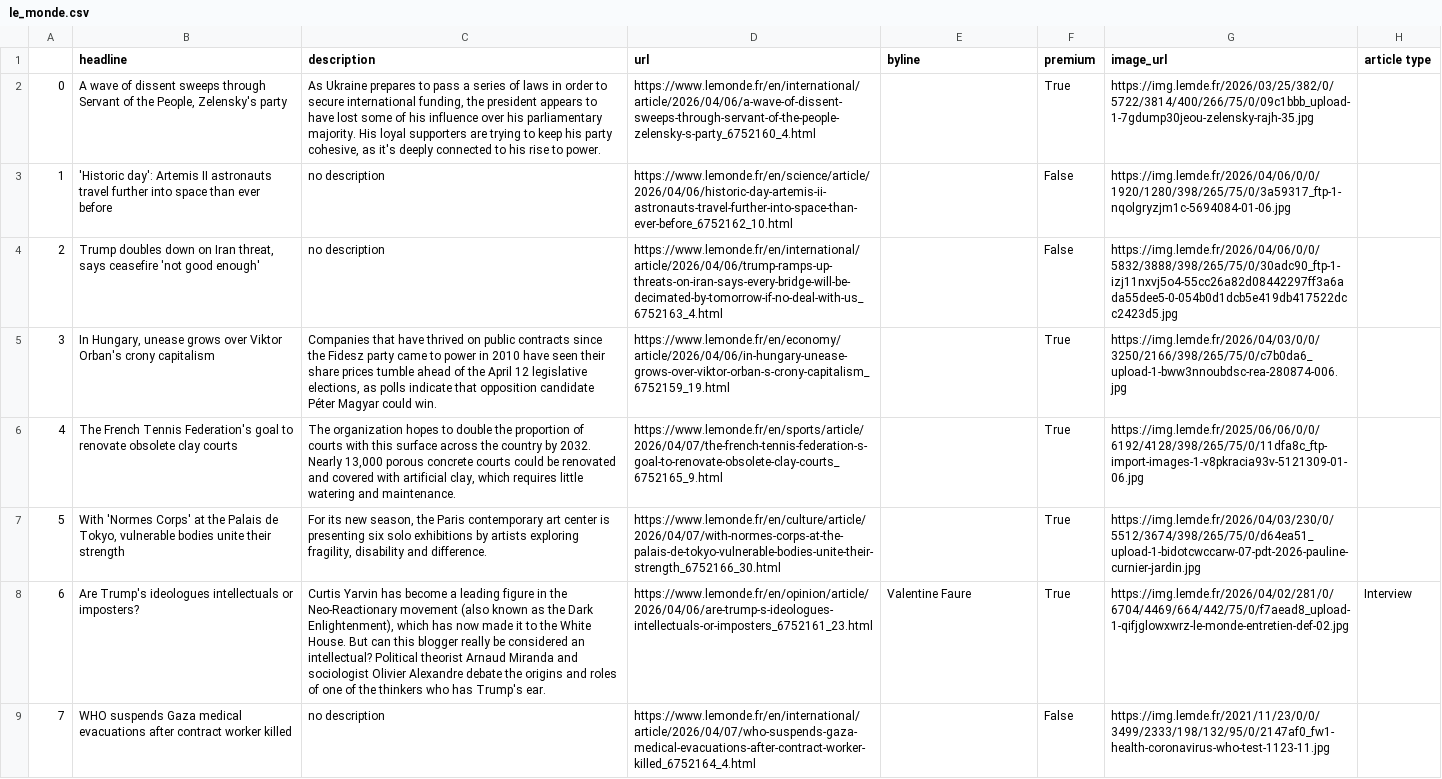
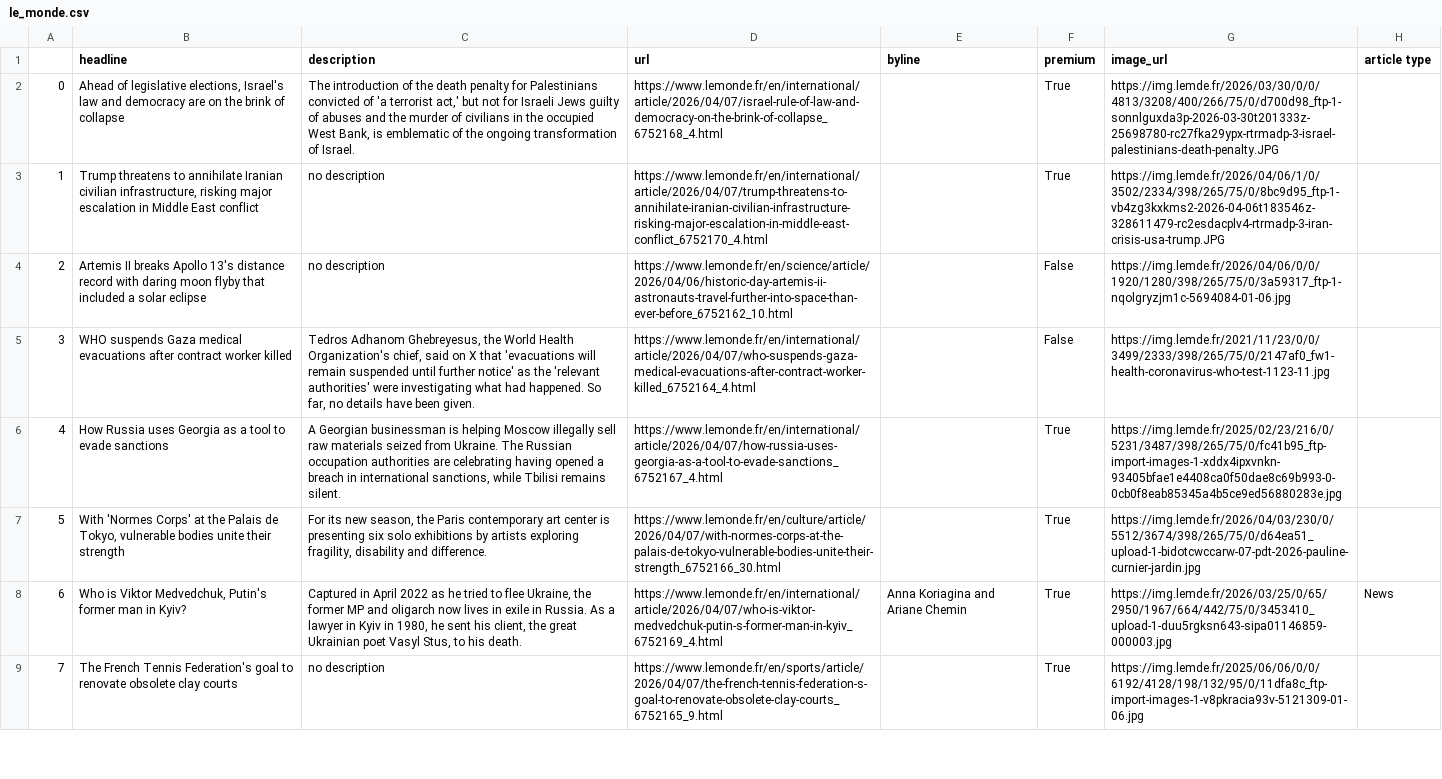
Before and after one commit to helenawittlich/scraping, a CSV file: le_monde.csv, drawn as a sheet; only a part is shown; the diff covers the shown part only; the diff names each change by its address in the sheet, - before the commit and + after, or states it on an @@ line.

```diff
--- a/le_monde.csv
+++ b/le_monde.csv
-B2 (headline): A wave of dissent sweeps through Servant of the People, Zelensky's party
+B2 (headline): Ahead of legislative elections, Israel's law and democracy are on the brink of collapse
-C2 (description): As Ukraine prepares to pass a series of laws in order to secure international funding, the president appears to have lost some of his influence over his parliamentary majority. His loyal supporters are trying to keep his party cohesive, as it's deeply connected to his rise to power.
+C2 (description): The introduction of the death penalty for Palestinians convicted of 'a terrorist act,' but not for Israeli Jews guilty of abuses and the murder of civilians in the occupied West Bank, is emblematic of the ongoing transformation of Israel.
-D2 (url): https://www.lemonde.fr/en/international/article/2026/04/06/a-wave-of-dissent-sweeps-through-servant-of-the-people-zelensky-s-party_6752160_4.html
+D2 (url): https://www.lemonde.fr/en/international/article/2026/04/07/israel-rule-of-law-and-democracy-on-the-brink-of-collapse_6752168_4.html
-G2 (image_url): https://img.lemde.fr/2026/03/25/382/0/5722/3814/400/266/75/0/09c1bbb_upload-1-7gdump30jeou-zelensky-rajh-35.jpg
+G2 (image_url): https://img.lemde.fr/2026/03/30/0/0/4813/3208/400/266/75/0/d700d98_ftp-1-sonnlguxda3p-2026-03-30t201333z-25698780-rc27fka29ypx-rtrmadp-3-israel-palestinians-death-penalty.JPG
-B3 (headline): 'Historic day': Artemis II astronauts travel further into space than ever before
+B3 (headline): Trump threatens to annihilate Iranian civilian infrastructure, risking major escalation in Middle East conflict
-D3 (url): https://www.lemonde.fr/en/science/article/2026/04/06/historic-day-artemis-ii-astronauts-travel-further-into-space-than-ever-before_6752162_10.html
+D3 (url): https://www.lemonde.fr/en/international/article/2026/04/07/trump-threatens-to-annihilate-iranian-civilian-infrastructure-risking-major-escalation-in-middle-east-conflict_6752170_4.html
-F3 (premium): False
+F3 (premium): True
-G3 (image_url): https://img.lemde.fr/2026/04/06/0/0/1920/1280/398/265/75/0/3a59317_ftp-1-nqolgryzjm1c-5694084-01-06.jpg
+G3 (image_url): https://img.lemde.fr/2026/04/06/1/0/3502/2334/398/265/75/0/8bc9d95_ftp-1-vb4zg3kxkms2-2026-04-06t183546z-328611479-rc2esdacplv4-rtrmadp-3-iran-crisis-usa-trump.JPG
-B4 (headline): Trump doubles down on Iran threat, says ceasefire 'not good enough'
+B4 (headline): Artemis II breaks Apollo 13's distance record with daring moon flyby that included a solar eclipse
-D4 (url): https://www.lemonde.fr/en/international/article/2026/04/06/trump-ramps-up-threats-on-iran-says-every-bridge-will-be-decimated-by-tomorrow-if-no-deal-with-us_6752163_4.html
+D4 (url): https://www.lemonde.fr/en/science/article/2026/04/06/historic-day-artemis-ii-astronauts-travel-further-into-space-than-ever-before_6752162_10.html
-G4 (image_url): https://img.lemde.fr/2026/04/06/0/0/5832/3888/398/265/75/0/30adc90_ftp-1-izj11nxvj5o4-55cc26a82d08442297ff3a6ada55dee5-0-054b0d1dcb5e419db417522dcc2423d5.jpg
+G4 (image_url): https://img.lemde.fr/2026/04/06/0/0/1920/1280/398/265/75/0/3a59317_ftp-1-nqolgryzjm1c-5694084-01-06.jpg
-B5 (headline): In Hungary, unease grows over Viktor Orban's crony capitalism
+B5 (headline): WHO suspends Gaza medical evacuations after contract worker killed
-C5 (description): Companies that have thrived on public contracts since the Fidesz party came to power in 2010 have seen their share prices tumble ahead of the April 12 legislative elections, as polls indicate that opposition candidate Péter Magyar could win.
+C5 (description): Tedros Adhanom Ghebreyesus, the World Health Organization's chief, said on X that 'evacuations will remain suspended until further notice' as the 'relevant authorities' were investigating what had happened. So far, no details have been given.
-D5 (url): https://www.lemonde.fr/en/economy/article/2026/04/06/in-hungary-unease-grows-over-viktor-orban-s-crony-capitalism_6752159_19.html
+D5 (url): https://www.lemonde.fr/en/international/article/2026/04/07/who-suspends-gaza-medical-evacuations-after-contract-worker-killed_6752164_4.html
-F5 (premium): True
+F5 (premium): False
-G5 (image_url): https://img.lemde.fr/2026/04/03/0/0/3250/2166/398/265/75/0/c7b0da6_upload-1-bww3nnoubdsc-rea-280874-006.jpg
+G5 (image_url): https://img.lemde.fr/2021/11/23/0/0/3499/2333/398/265/75/0/2147af0_fw1-health-coronavirus-who-test-1123-11.jpg
-B6 (headline): The French Tennis Federation's goal to renovate obsolete clay courts
+B6 (headline): How Russia uses Georgia as a tool to evade sanctions
-C6 (description): The organization hopes to double the proportion of courts with this surface across the country by 2032. Nearly 13,000 porous concrete courts could be renovated and covered with artificial clay, which requires little watering and maintenance.
+C6 (description): A Georgian businessman is helping Moscow illegally sell raw materials seized from Ukraine. The Russian occupation authorities are celebrating having opened a breach in international sanctions, while Tbilisi remains silent.
-D6 (url): https://www.lemonde.fr/en/sports/article/2026/04/07/the-french-tennis-federation-s-goal-to-renovate-obsolete-clay-courts_6752165_9.html
+D6 (url): https://www.lemonde.fr/en/international/article/2026/04/07/how-russia-uses-georgia-as-a-tool-to-evade-sanctions_6752167_4.html
-G6 (image_url): https://img.lemde.fr/2025/06/06/0/0/6192/4128/398/265/75/0/11dfa8c_ftp-import-images-1-v8pkracia93v-5121309-01-06.jpg
+G6 (image_url): https://img.lemde.fr/2025/02/23/216/0/5231/3487/398/265/75/0/fc41b95_ftp-import-images-1-xddx4ipxvnkn-93405bfae1e4408ca0f50dae8c69b993-0-0cb0f8eab85345a4b5ce9ed56880283e.jpg
-B8 (headline): Are Trump's ideologues intellectuals or imposters?
+B8 (headline): Who is Viktor Medvedchuk, Putin's former man in Kyiv?
-C8 (description): Curtis Yarvin has become a leading figure in the Neo-Reactionary movement (also known as the Dark Enlightenment), which has now made it to the White House. But can this blogger really be considered an intellectual? Political theorist Arnaud Miranda and sociologist Olivier Alexandre debate the origins and roles of one of the thinkers who has Trump's ear.
+C8 (description): Captured in April 2022 as he tried to flee Ukraine, the former MP and oligarch now lives in exile in Russia. As a lawyer in Kyiv in 1980, he sent his client, the great Ukrainian poet Vasyl Stus, to his death.
-D8 (url): https://www.lemonde.fr/en/opinion/article/2026/04/06/are-trump-s-ideologues-intellectuals-or-imposters_6752161_23.html
+D8 (url): https://www.lemonde.fr/en/international/article/2026/04/07/who-is-viktor-medvedchuk-putin-s-former-man-in-kyiv_6752169_4.html
-E8 (byline): Valentine Faure
+E8 (byline): Anna Koriagina and Ariane Chemin
-G8 (image_url): https://img.lemde.fr/2026/04/02/281/0/6704/4469/664/442/75/0/f7aead8_upload-1-qifjglowxwrz-le-monde-entretien-def-02.jpg
+G8 (image_url): https://img.lemde.fr/2026/03/25/0/65/2950/1967/664/442/75/0/3453410_upload-1-duu5rgksn643-sipa01146859-000003.jpg
-H8 (article type): Interview
+H8 (article type): News
-B9 (headline): WHO suspends Gaza medical evacuations after contract worker killed
+B9 (headline): The French Tennis Federation's goal to renovate obsolete clay courts
-D9 (url): https://www.lemonde.fr/en/international/article/2026/04/07/who-suspends-gaza-medical-evacuations-after-contract-worker-killed_6752164_4.html
+D9 (url): https://www.lemonde.fr/en/sports/article/2026/04/07/the-french-tennis-federation-s-goal-to-renovate-obsolete-clay-courts_6752165_9.html
-F9 (premium): False
+F9 (premium): True
-G9 (image_url): https://img.lemde.fr/2021/11/23/0/0/3499/2333/198/132/95/0/2147af0_fw1-health-coronavirus-who-test-1123-11.jpg
+G9 (image_url): https://img.lemde.fr/2025/06/06/0/0/6192/4128/198/132/95/0/11dfa8c_ftp-import-images-1-v8pkracia93v-5121309-01-06.jpg
```
Also changed, not shown: 52 edited cells elsewhere in this file.
